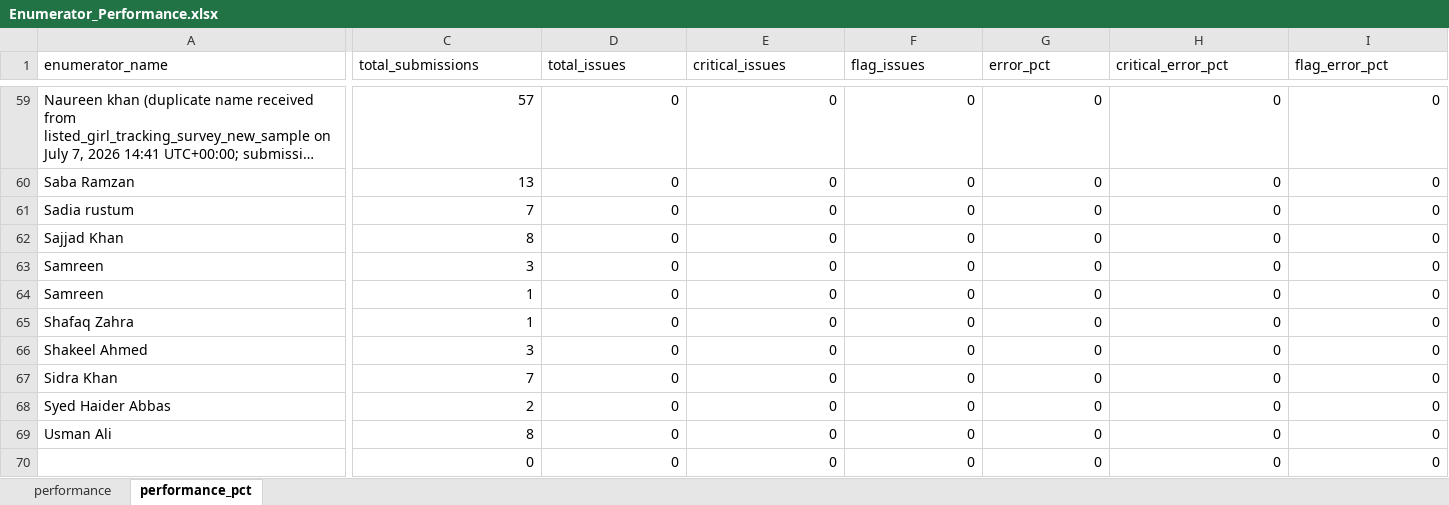
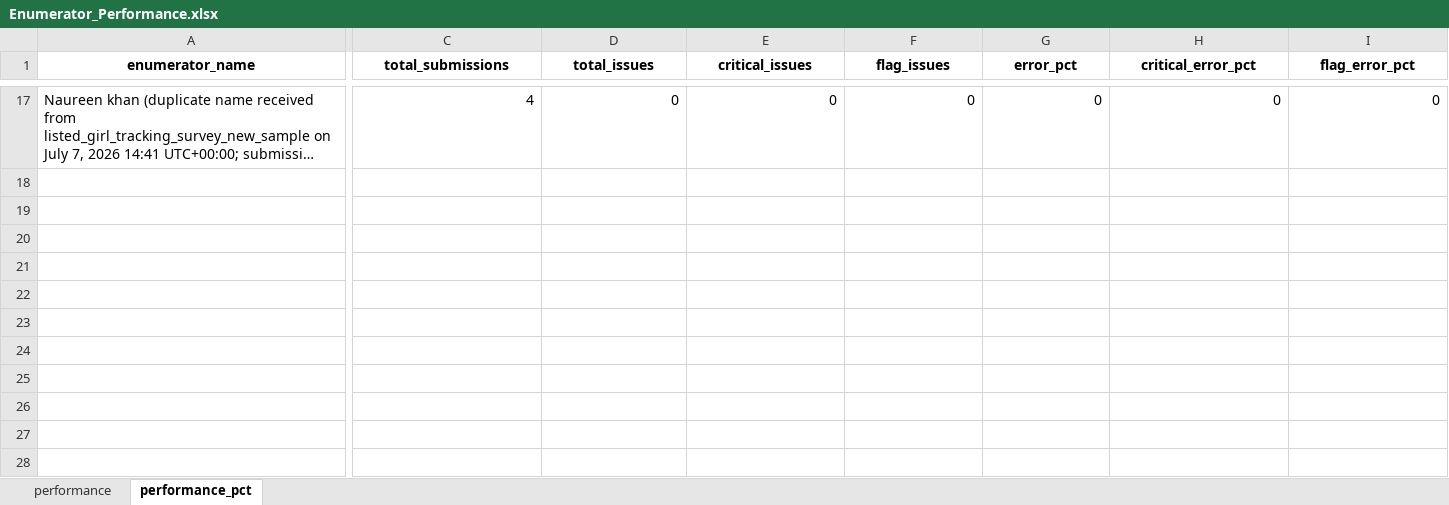
Before and after one commit to malkiaman-dev/KP_RAP_M_-_E_Dashboard, an Excel workbook: Error_log/Enumerator_Performance.xlsx, sheet performance_pct, drawn as a sheet; only a part is shown, gaps mark what is left out; long unchanged cells end in …; values as stored, in another font and other column widths than the file's, no borders; removed rows and columns are numbered as before the commit, all else as after; rows hold the shown columns only; the diff covers the shown part only; the diff names each change by its address in the sheet, - before the commit and + after, or states it on an @@ line.

Commit message:
feat: add survey upload functionality and error log generation
- Updated role permissions to include new upload route.
- Configured Next.js API routes for survey uploads and error log generation.
- Created a new page for uploading survey data with appropriate UI components.
- Implemented backend logic for handling file uploads, including validation and storage.
- Added functionality to generate error logs based on selected survey types.
- Introduced a new upload panel component to manage file uploads and display statuses.
- Added support for handling different survey file formats (CSV, XLSX).
- Implemented backup mechanism for existing survey files before overwriting.

```diff
--- a/Error_log/Enumerator_Performance.xlsx (sheet performance_pct)
+++ b/Error_log/Enumerator_Performance.xlsx (sheet performance_pct)
@@ A1:I1 bold: off → on, alignment: left → center @@
-C17 (total_submissions): 57
+C17 (total_submissions): 4
-row 60: Saba Ramzan | 13 | 0 | 0 | 0 | 0 | 0 | 0
-row 61: Sadia rustum | 7 | 0 | 0 | 0 | 0 | 0 | 0
-row 62: Sajjad Khan | 8 | 0 | 0 | 0 | 0 | 0 | 0
-row 63: Samreen | 3 | 0 | 0 | 0 | 0 | 0 | 0
-row 64: Samreen | 1 | 0 | 0 | 0 | 0 | 0 | 0
-row 65: Shafaq Zahra | 1 | 0 | 0 | 0 | 0 | 0 | 0
-row 66: Shakeel Ahmed | 3 | 0 | 0 | 0 | 0 | 0 | 0
-row 67: Sidra Khan | 7 | 0 | 0 | 0 | 0 | 0 | 0
-row 68: Syed Haider Abbas | 2 | 0 | 0 | 0 | 0 | 0 | 0
-row 69: Usman Ali | 8 | 0 | 0 | 0 | 0 | 0 | 0
-row 70:  | 0 | 0 | 0 | 0 | 0 | 0 | 0
```
Also changed, not shown: 15 added rows, 57 removed rows and cell formats elsewhere in this sheet, sheet performance, Error_log/Weekly_QA_Summary.xlsx, 16 other files.
